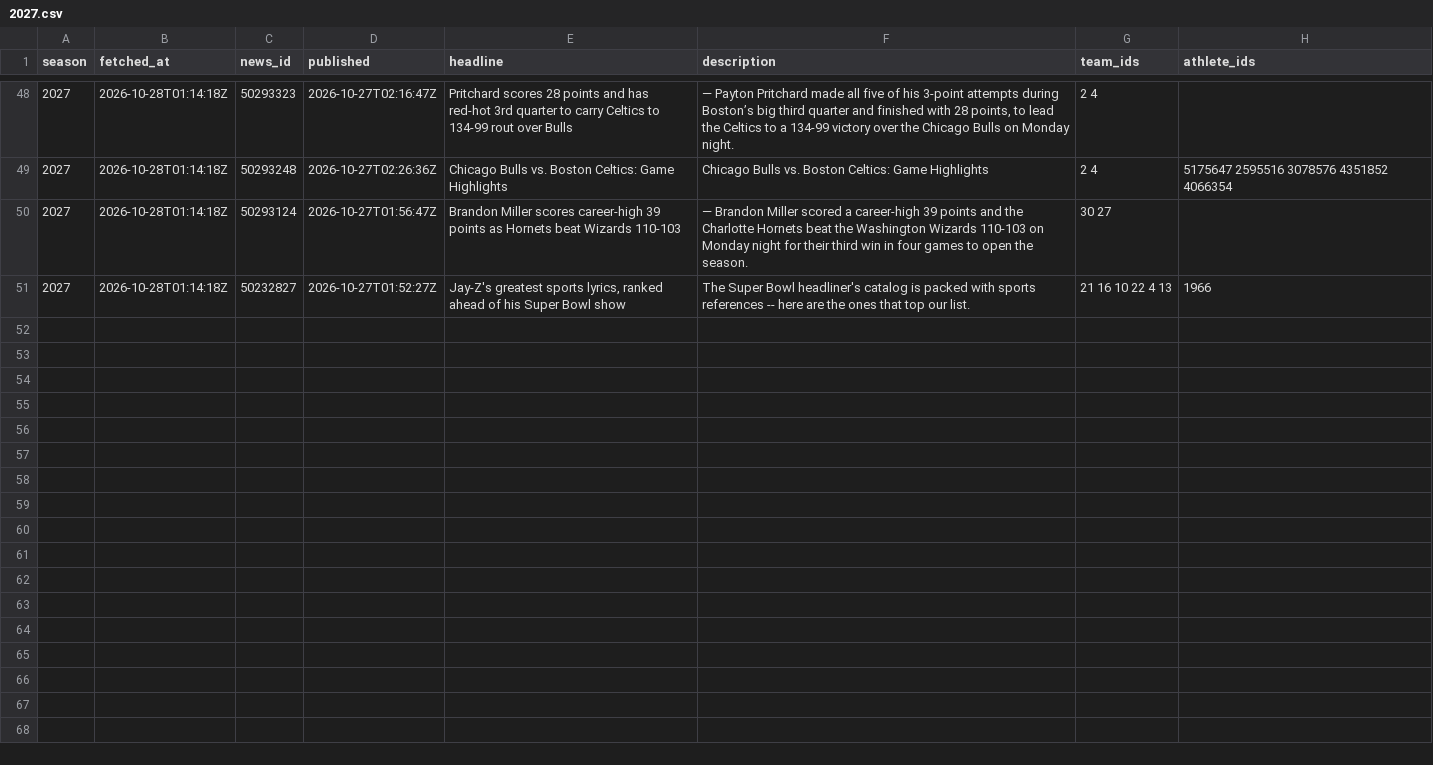
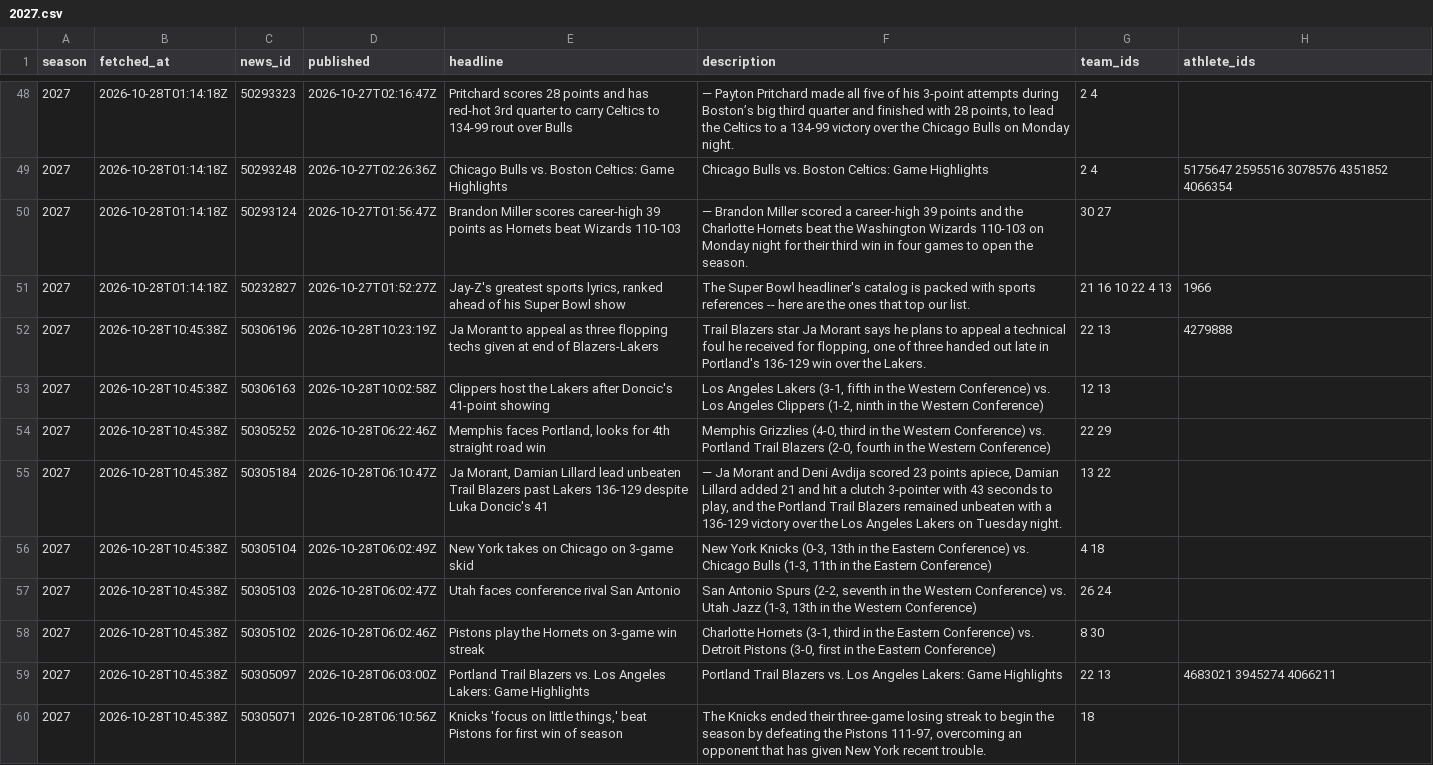
Before and after one commit to martinez-hub/nbaPredicts, a CSV file: data/text_news/2027.csv, drawn as a sheet; only a part is shown, gaps mark what is left out; the diff covers the shown part only; the diff names each change by its address in the sheet, - before the commit and + after, or states it on an @@ line.

```diff
--- a/data/text_news/2027.csv
+++ b/data/text_news/2027.csv
+row 52: 2027 | 2026-10-28T10:45:38Z | 50306196 | 2026-10-28T10:23:19Z | Ja Morant to appeal as three flopping techs given at end of Blazers-Lakers | Trail Blazers star Ja Morant says he plans to appeal a technical foul he received for flopping, one of three handed out late in Portland's 136-129 win over the Lakers. | 22 13 | 4279888
+row 53: 2027 | 2026-10-28T10:45:38Z | 50306163 | 2026-10-28T10:02:58Z | Clippers host the Lakers after Doncic's 41-point showing | Los Angeles Lakers (3-1, fifth in the Western Conference) vs. Los Angeles Clippers (1-2, ninth in the Western Conference) | 12 13
+row 54: 2027 | 2026-10-28T10:45:38Z | 50305252 | 2026-10-28T06:22:46Z | Memphis faces Portland, looks for 4th straight road win | Memphis Grizzlies (4-0, third in the Western Conference) vs. Portland Trail Blazers (2-0, fourth in the Western Conference) | 22 29
+row 55: 2027 | 2026-10-28T10:45:38Z | 50305184 | 2026-10-28T06:10:47Z | Ja Morant, Damian Lillard lead unbeaten Trail Blazers past Lakers 136-129 despite Luka Doncic's 41 | — Ja Morant and Deni Avdija scored 23 points apiece, Damian Lillard added 21 and hit a clutch 3-pointer with 43 seconds to play, and the Portland Trail Blazers remained unbeaten with a 136-129 victory over the Los Angeles Lakers on Tuesday night. | 13 22
+row 56: 2027 | 2026-10-28T10:45:38Z | 50305104 | 2026-10-28T06:02:49Z | New York takes on Chicago on 3-game skid | New York Knicks (0-3, 13th in the Eastern Conference) vs. Chicago Bulls (1-3, 11th in the Eastern Conference) | 4 18
+row 57: 2027 | 2026-10-28T10:45:38Z | 50305103 | 2026-10-28T06:02:47Z | Utah faces conference rival San Antonio | San Antonio Spurs (2-2, seventh in the Western Conference) vs. Utah Jazz (1-3, 13th in the Western Conference) | 26 24
+row 58: 2027 | 2026-10-28T10:45:38Z | 50305102 | 2026-10-28T06:02:46Z | Pistons play the Hornets on 3-game win streak | Charlotte Hornets (3-1, third in the Eastern Conference) vs. Detroit Pistons (3-0, first in the Eastern Conference) | 8 30
+row 59: 2027 | 2026-10-28T10:45:38Z | 50305097 | 2026-10-28T06:03:00Z | Portland Trail Blazers vs. Los Angeles Lakers: Game Highlights | Portland Trail Blazers vs. Los Angeles Lakers: Game Highlights | 22 13 | 4683021 3945274 4066211
+row 60: 2027 | 2026-10-28T10:45:38Z | 50305071 | 2026-10-28T06:10:56Z | Knicks 'focus on little things,' beat Pistons for first win of season | The Knicks ended their three-game losing streak to begin the season by defeating the Pistons 111-97, overcoming an opponent that has given New York recent trouble. | 18
```
Also changed, not shown: 8 added rows elsewhere in this file, data/games/2027.csv, data/odds/2027.csv, 7 other files.
